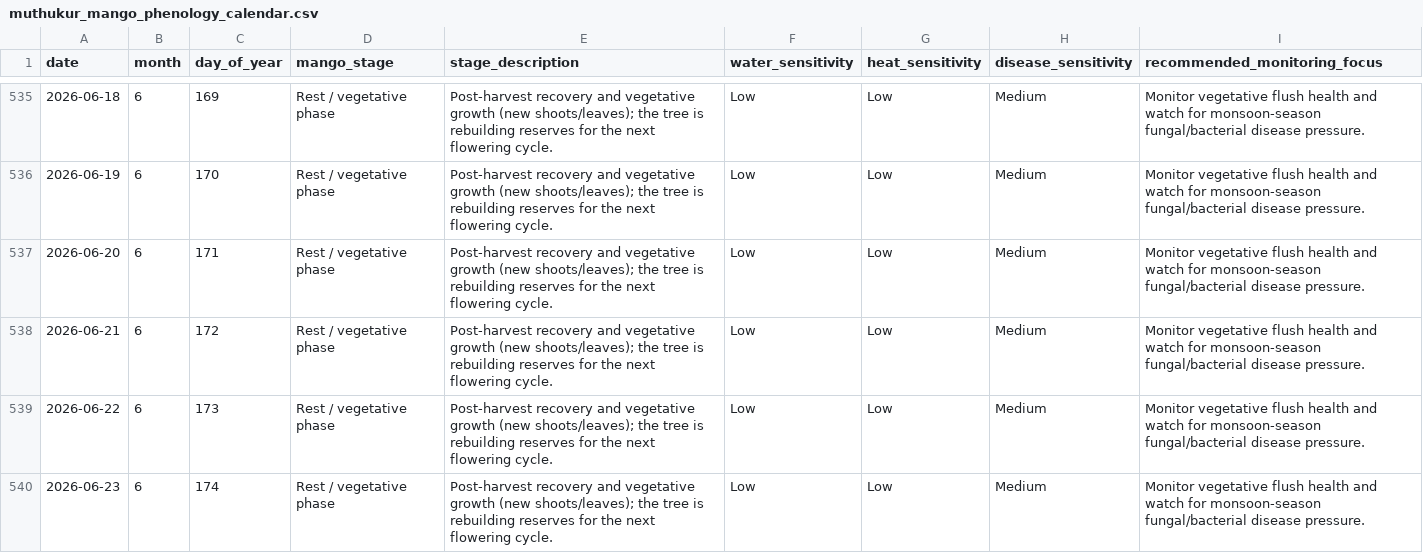
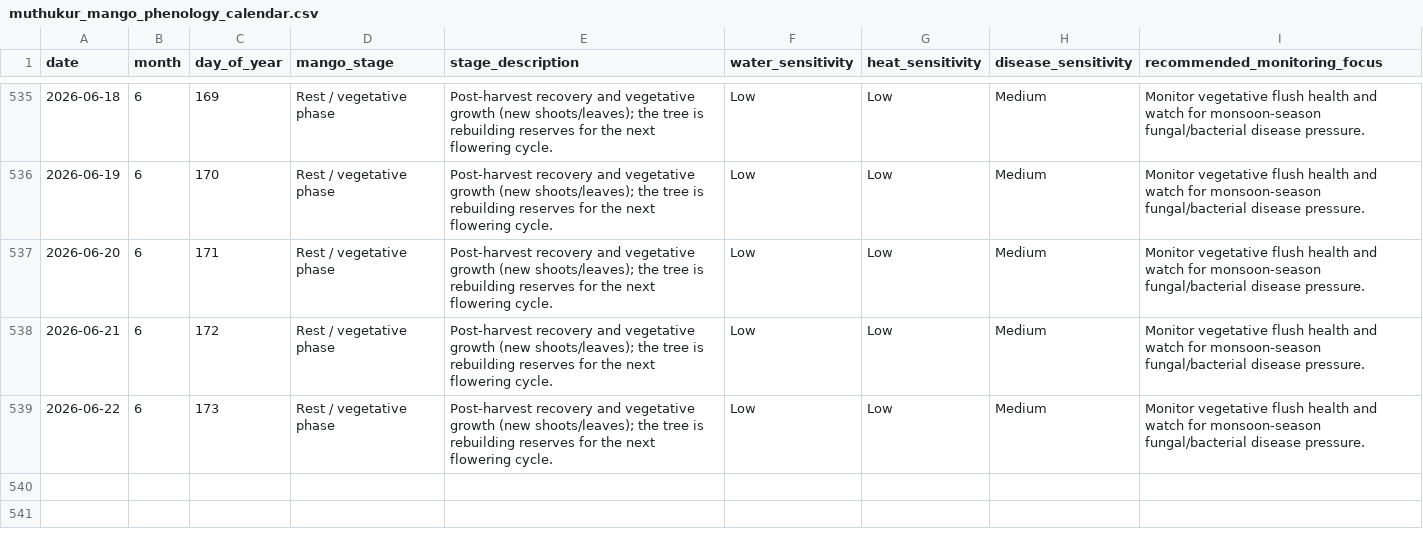
Before and after one commit to vanaprashanth/mango-digital-twin, a CSV file: data/processed/muthukur_mango_phenology_calendar.csv, drawn as a sheet; only a part is shown, gaps mark what is left out.

```diff
--- a/data/processed/muthukur_mango_phenology_calendar.csv
+++ b/data/processed/muthukur_mango_phenology_calendar.csv
@@ -539,2 +539 @@ date,month,day_of_year,mango_stage,stage_description,water_sensitivity,heat_sens
 2026-06-22,6,173,Rest / vegetative phase,Post-harvest recovery and vegetative growth (new shoots/leaves); the tree is rebuilding reserves for the next flowering cycle.,Low,Low,Medium,Monitor vegetative flush health and watch for monsoon-season fungal/bacterial disease pressure.
-2026-06-23,6,174,Rest / vegetative phase,Post-harvest recovery and vegetative growth (new shoots/leaves); the tree is rebuilding reserves for the next flowering cycle.,Low,Low,Medium,Monitor vegetative flush health and watch for monsoon-season fungal/bacterial disease pressure.
```
Also changed, not shown: 8 other files.
